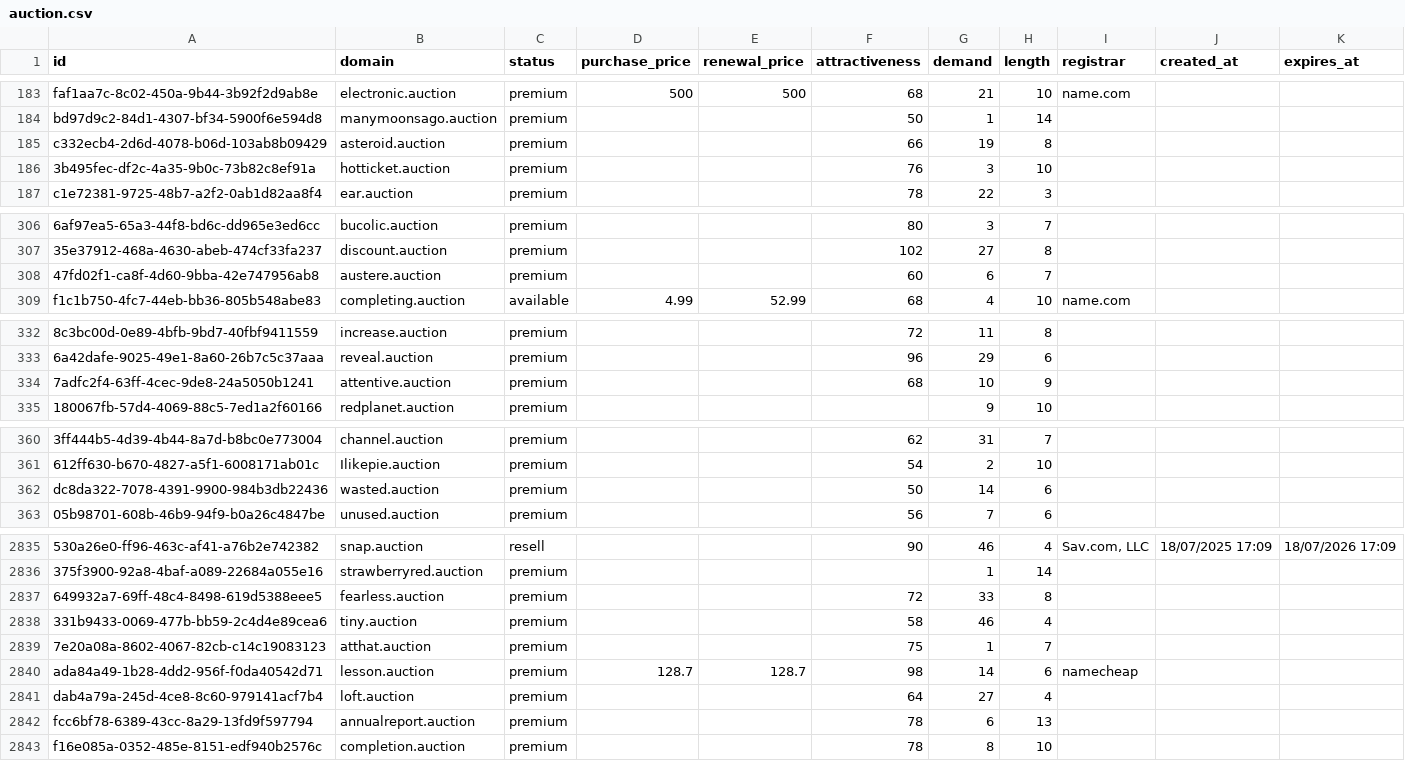
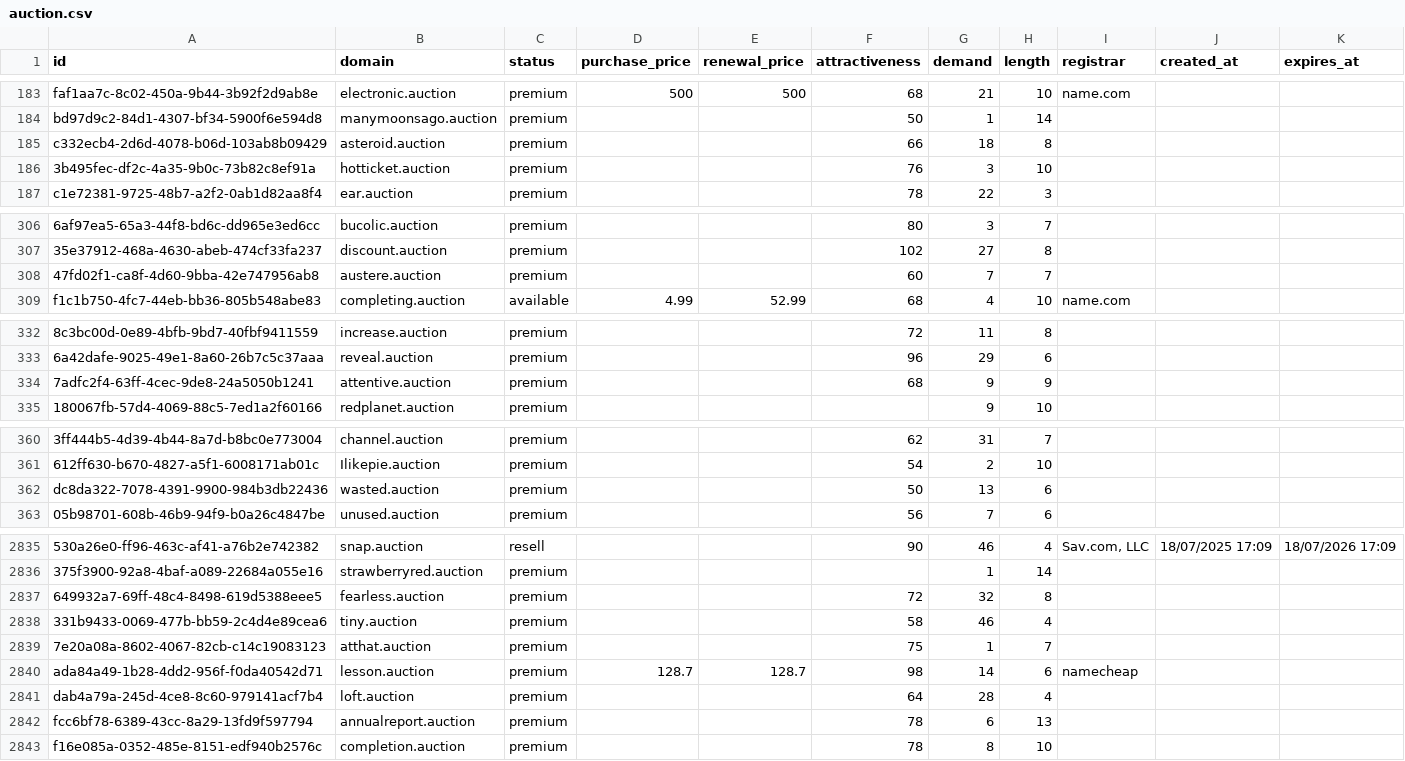
Before and after one commit to UniqueDomains/auction-oneword-domains, a CSV file: auction.csv, drawn as a sheet; only a part is shown, gaps mark what is left out; the diff covers the shown part only; the diff names each change by its address in the sheet, - before the commit and + after, or states it on an @@ line.

Commit message:
Domains update

```diff
--- a/auction.csv
+++ b/auction.csv
-G185 (demand): 19
+G185 (demand): 18
-G308 (demand): 6
+G308 (demand): 7
-G334 (demand): 10
+G334 (demand): 9
-G362 (demand): 14
+G362 (demand): 13
-G2837 (demand): 33
+G2837 (demand): 32
-G2841 (demand): 27
+G2841 (demand): 28
```
Also changed, not shown: 35 edited cells elsewhere in this file, 1 other file.
